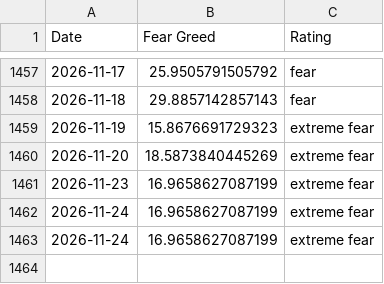
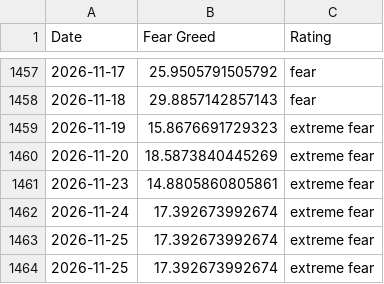
Before and after one commit to slncycle/fear-greed-data, a CSV file: datasets/cnn_fear_greed.csv, drawn as a sheet; only a part is shown, gaps mark what is left out.

```diff
--- a/datasets/cnn_fear_greed.csv
+++ b/datasets/cnn_fear_greed.csv
@@ -1460,4 +1460,5 @@ Date,Fear Greed,Rating
 2026-11-20,18.5873840445269,extreme fear
-2026-11-23,16.9658627087199,extreme fear
-2026-11-24,16.9658627087199,extreme fear
-2026-11-24,16.9658627087199,extreme fear
+2026-11-23,14.8805860805861,extreme fear
+2026-11-24,17.392673992674,extreme fear
+2026-11-25,17.392673992674,extreme fear
+2026-11-25,17.392673992674,extreme fear
```
Also changed, not shown: fear-greed.csv, 1 other file.
